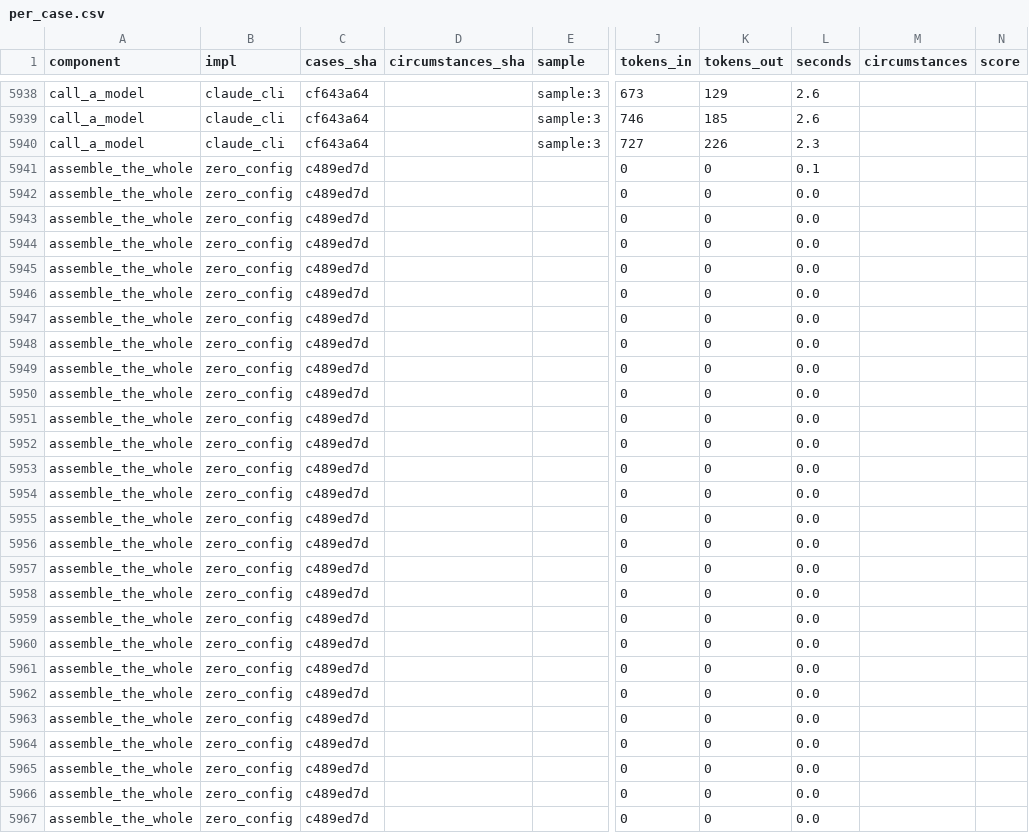
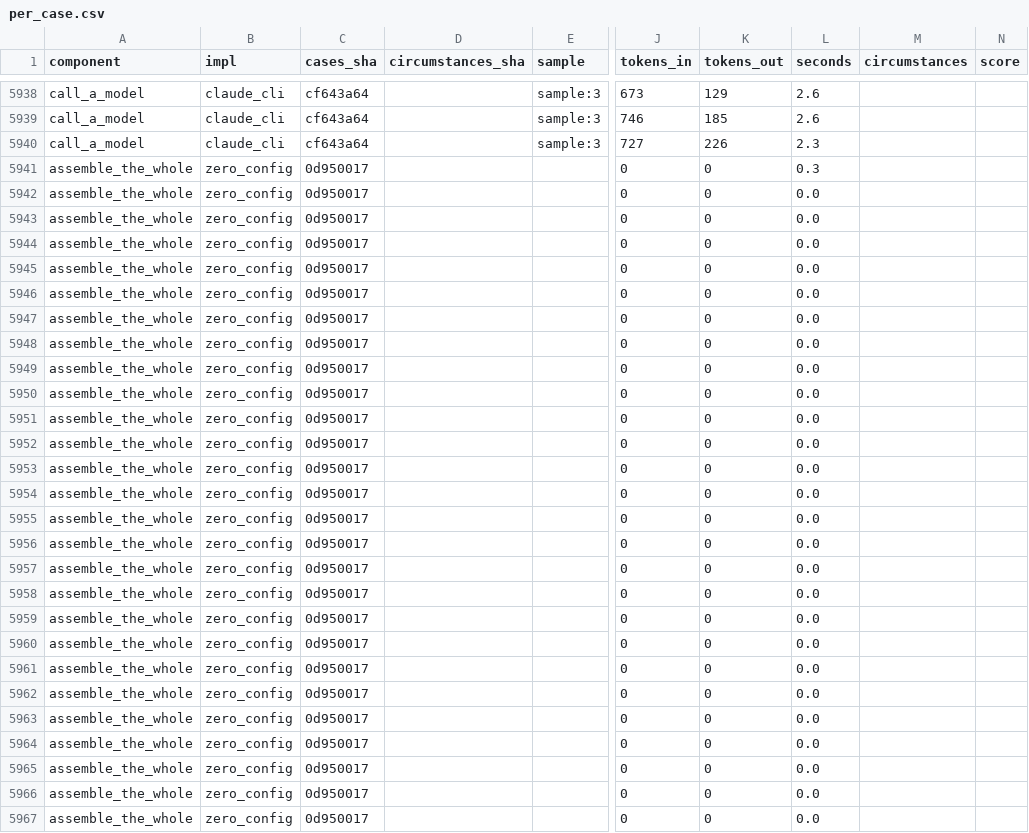
Before and after one commit to SpiritualData/ai-hub-of-hubs-structure, a CSV file: esoi/per_case.csv, drawn as a sheet; only a part is shown, gaps mark what is left out; the diff covers the shown part only; the diff names each change by its address in the sheet, - before the commit and + after, or states it on an @@ line.

```diff
--- a/esoi/per_case.csv
+++ b/esoi/per_case.csv
-C5941:C5967 (cases_sha): c489ed7d
+C5941:C5967 (cases_sha): 0d950017
-L5941 (seconds): 0.1
+L5941 (seconds): 0.3
```
Also changed, not shown: 7 removed rows and 44 edited cells elsewhere in this file, esoi/results.csv, 2 other files.
